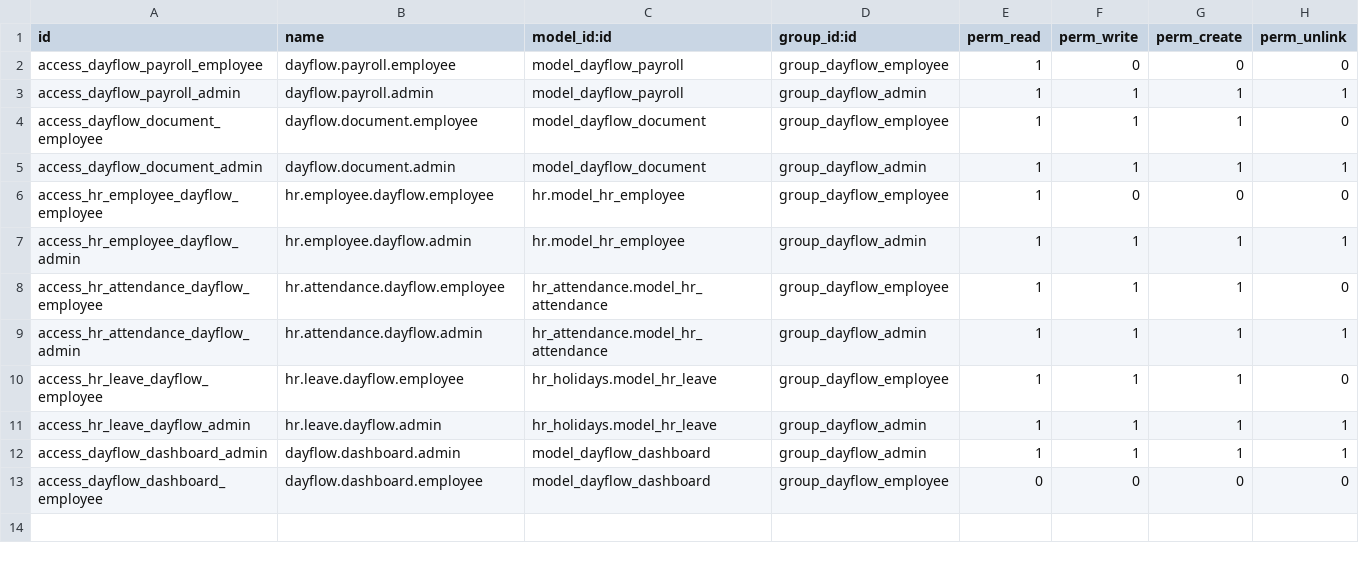
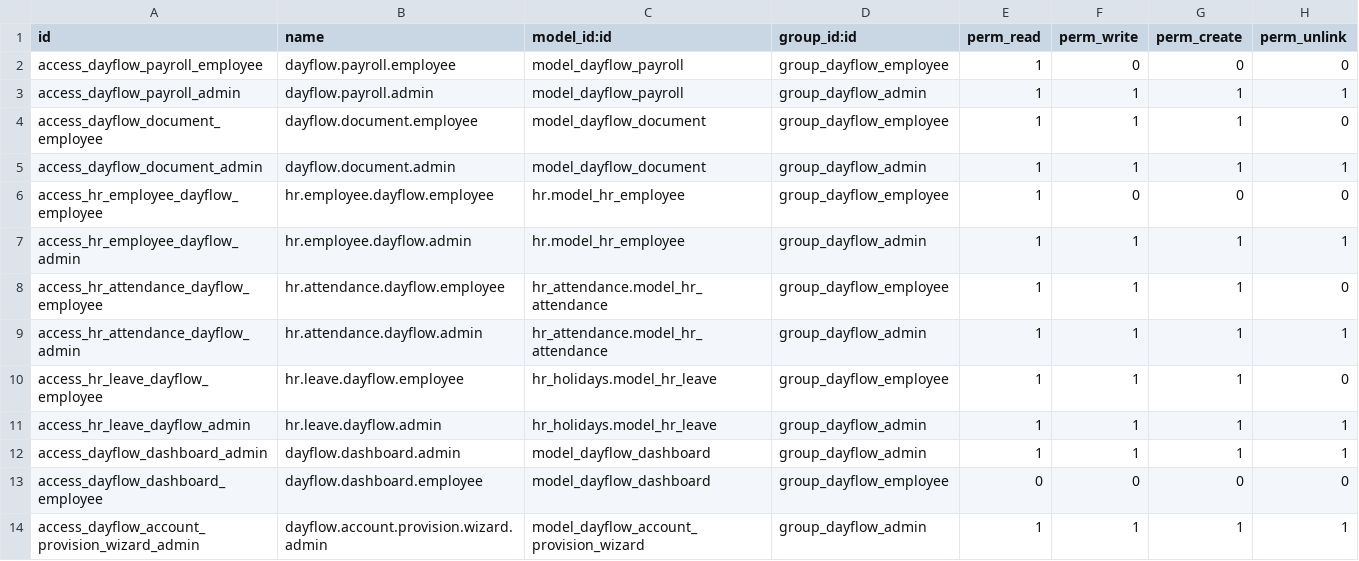
Before and after one commit to VaishaliVMoolya/OdooxNMIT, a CSV file: dayflow/security/ir.model.access.csv, drawn as a sheet.

```diff
--- a/dayflow/security/ir.model.access.csv
+++ b/dayflow/security/ir.model.access.csv
@@ -13 +13,2 @@ access_dayflow_dashboard_admin,dayflow.dashboard.admin,model_dayflow_dashboard,g
 access_dayflow_dashboard_employee,dayflow.dashboard.employee,model_dayflow_dashboard,group_dayflow_employee,0,0,0,0
+access_dayflow_account_provision_wizard_admin,dayflow.account.provision.wizard.admin,model_dayflow_account_provision_wizard,group_dayflow_admin,1,1,1,1
```
Also changed, not shown: 11 other files.
